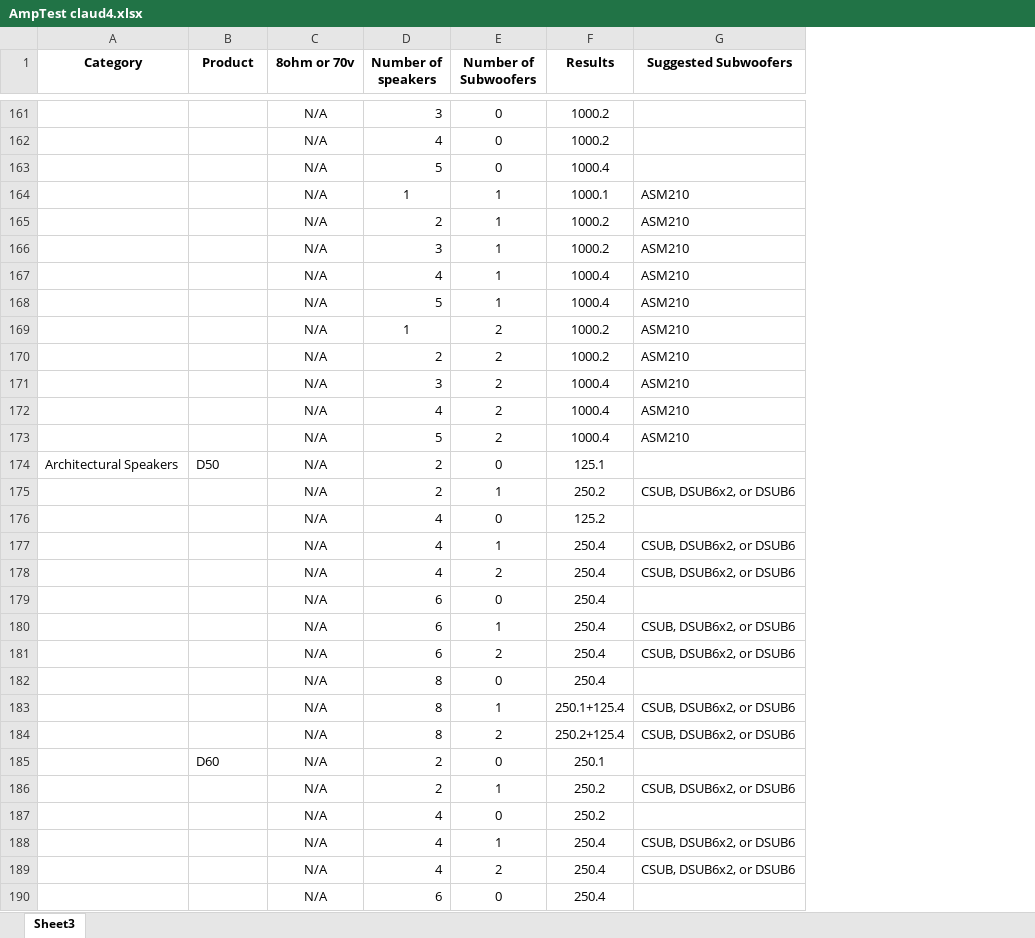
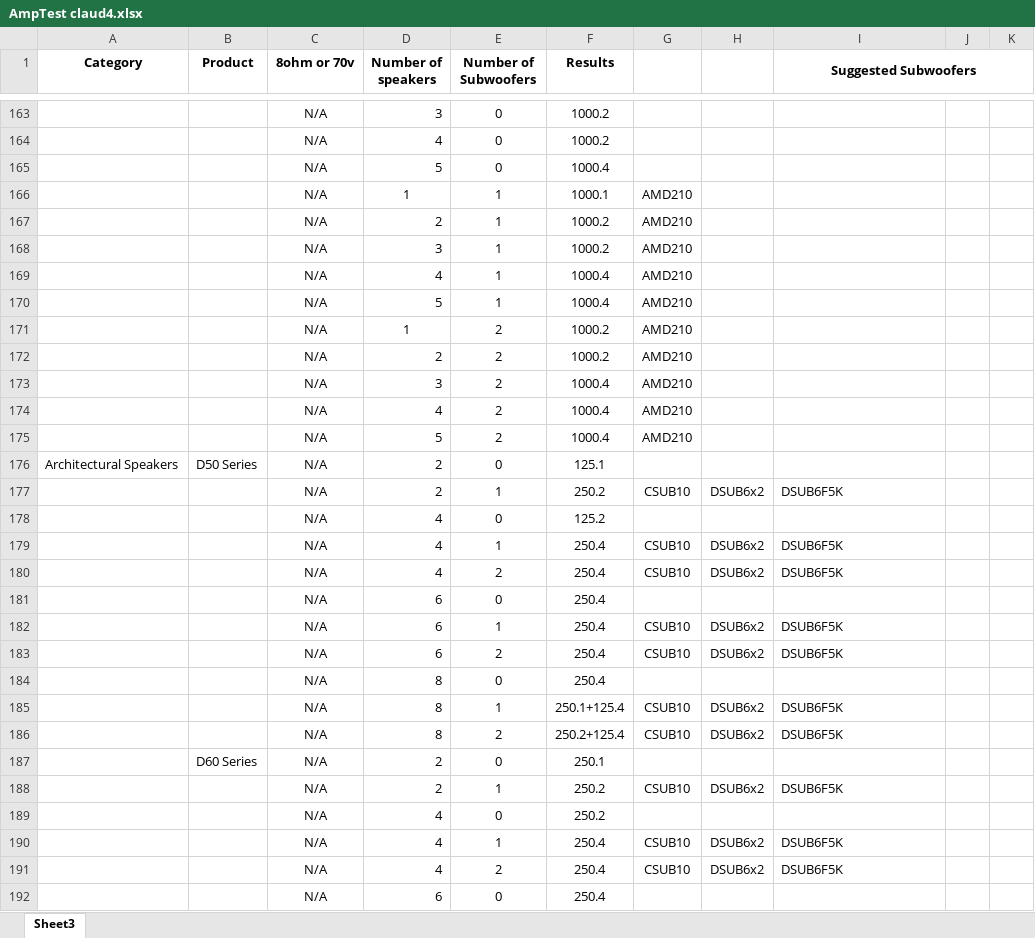
Before and after one commit to tipsytoddando89/amplifinder, an Excel workbook: assests/AmpTest claud4.xlsx, sheet Sheet3, drawn as a sheet; only a part is shown, gaps mark what is left out; values as stored, in another font and other column widths than the file's, no borders; addresses are those after the commit; the diff covers the shown part only; the diff names each change by its address in the sheet, - before the commit and + after, or states it on an @@ line.

```diff
--- a/assests/AmpTest claud4.xlsx (sheet Sheet3)
+++ b/assests/AmpTest claud4.xlsx (sheet Sheet3)
+column G, rows 166-191: AMD210 | AMD210 | AMD210 | AMD210 | AMD210 | AMD210 | AMD210 | AMD210 | AMD210 | AMD210 |  | CSUB10 |  | CSUB10 | CSUB10 |  | CSUB10 | CSUB10 |  | CSUB10 | CSUB10 |  | CSUB10 |  | CSUB10 | CSUB10
+column H, rows 177-191: DSUB6x2 |  | DSUB6x2 | DSUB6x2 |  | DSUB6x2 | DSUB6x2 |  | DSUB6x2 | DSUB6x2 |  | DSUB6x2 |  | DSUB6x2 | DSUB6x2
+column J, empty
+column K, empty
+I1:K1 merged
-I166:I175 (Suggested Subwoofers): ASM210
+I166:I175 (Suggested Subwoofers): (empty)
-B176 (Product): D50
+B176 (Product): D50 Series
-I177 (Suggested Subwoofers): CSUB, DSUB6x2, or DSUB6
+I177 (Suggested Subwoofers): DSUB6F5K
-I179:I180 (Suggested Subwoofers): CSUB, DSUB6x2, or DSUB6
+I179:I180 (Suggested Subwoofers): DSUB6F5K
-I182:I183 (Suggested Subwoofers): CSUB, DSUB6x2, or DSUB6
+I182:I183 (Suggested Subwoofers): DSUB6F5K
-I185:I186 (Suggested Subwoofers): CSUB, DSUB6x2, or DSUB6
+I185:I186 (Suggested Subwoofers): DSUB6F5K
-B187 (Product): D60
+B187 (Product): D60 Series
-I188 (Suggested Subwoofers): CSUB, DSUB6x2, or DSUB6
+I188 (Suggested Subwoofers): DSUB6F5K
-I190:I191 (Suggested Subwoofers): CSUB, DSUB6x2, or DSUB6
+I190:I191 (Suggested Subwoofers): DSUB6F5K
```
Also changed, not shown: 2 added rows and 104 edited cells elsewhere in this sheet, 1 other file.
